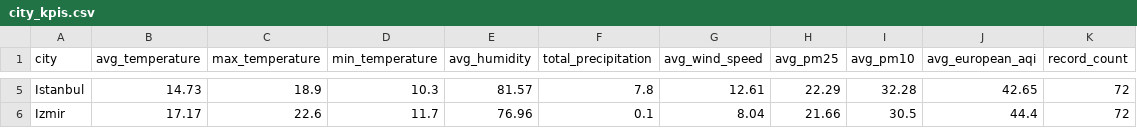
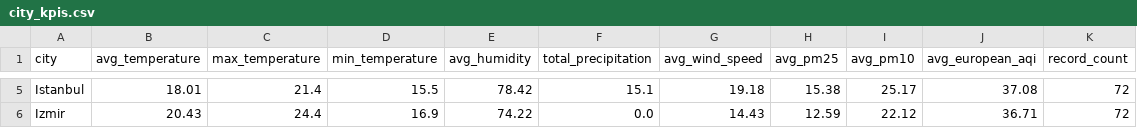
Before and after one commit to furkankucuk61/turkey-weather-analytics, a CSV file: reports/city_kpis.csv, drawn as a sheet; only a part is shown, gaps mark what is left out; the diff covers the shown part only; the diff names each change by its address in the sheet, - before the commit and + after, or states it on an @@ line.

```diff
--- a/reports/city_kpis.csv
+++ b/reports/city_kpis.csv
-B5 (avg_temperature): 14.73
+B5 (avg_temperature): 18.01
-C5 (max_temperature): 18.9
+C5 (max_temperature): 21.4
-D5 (min_temperature): 10.3
+D5 (min_temperature): 15.5
-E5 (avg_humidity): 81.57
+E5 (avg_humidity): 78.42
-F5 (total_precipitation): 7.8
+F5 (total_precipitation): 15.1
-G5 (avg_wind_speed): 12.61
+G5 (avg_wind_speed): 19.18
-H5 (avg_pm25): 22.29
+H5 (avg_pm25): 15.38
-I5 (avg_pm10): 32.28
+I5 (avg_pm10): 25.17
-J5 (avg_european_aqi): 42.65
+J5 (avg_european_aqi): 37.08
-B6 (avg_temperature): 17.17
+B6 (avg_temperature): 20.43
-C6 (max_temperature): 22.6
+C6 (max_temperature): 24.4
-D6 (min_temperature): 11.7
+D6 (min_temperature): 16.9
-E6 (avg_humidity): 76.96
+E6 (avg_humidity): 74.22
-F6 (total_precipitation): 0.1
+F6 (total_precipitation): 0.0
-G6 (avg_wind_speed): 8.04
+G6 (avg_wind_speed): 14.43
-H6 (avg_pm25): 21.66
+H6 (avg_pm25): 12.59
-I6 (avg_pm10): 30.5
+I6 (avg_pm10): 22.12
-J6 (avg_european_aqi): 44.4
+J6 (avg_european_aqi): 36.71
```
Also changed, not shown: 27 edited cells elsewhere in this file, data/processed/cleaned_weather_air_quality.csv, data/processed/turkey_weather_air_quality.csv, 17 other files.
